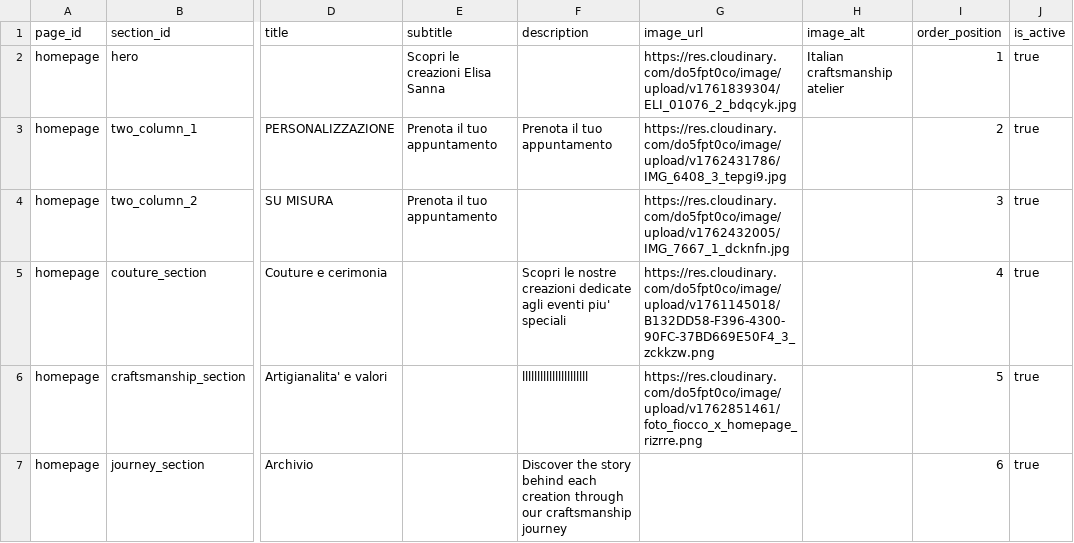
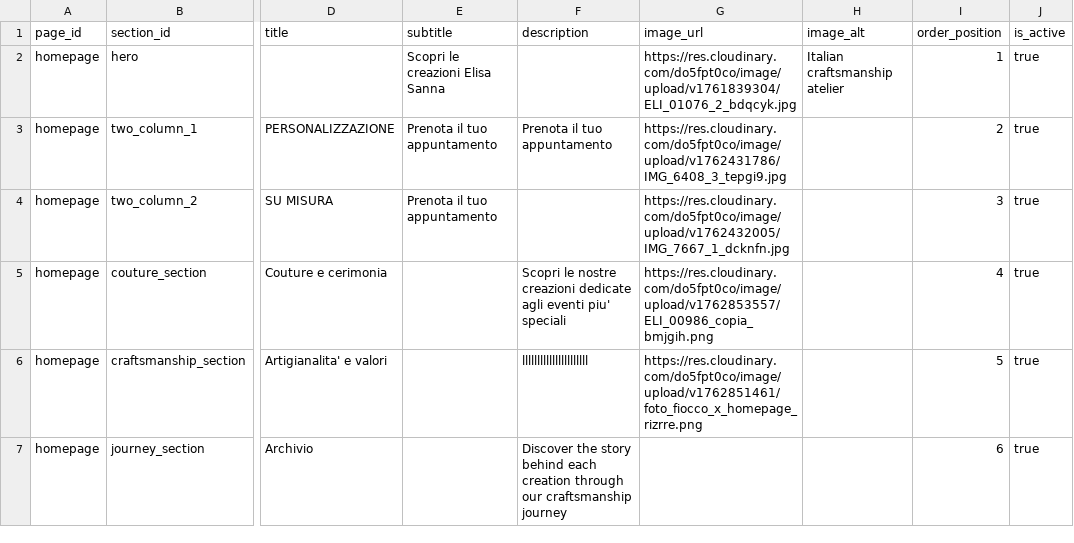
Before and after one commit to DeodatoS/atelier-site, a CSV file: assets/data/pages-content-template.csv, drawn as a sheet; only a part is shown, gaps mark what is left out; the diff names each change by its address in the sheet, - before the commit and + after, or states it on an @@ line.

Commit message:
Update pages content from Google Sheets - 2025-11-11T09:33:01.309Z

```diff
--- a/assets/data/pages-content-template.csv
+++ b/assets/data/pages-content-template.csv
-G5 (image_url): https://res.cloudinary.com/do5fpt0co/image/upload/v1761145018/B132DD58-F396-4300-90FC-37BD669E50F4_3_zckkzw.png
+G5 (image_url): https://res.cloudinary.com/do5fpt0co/image/upload/v1762853557/ELI_00986_copia_bmjgih.png
```
